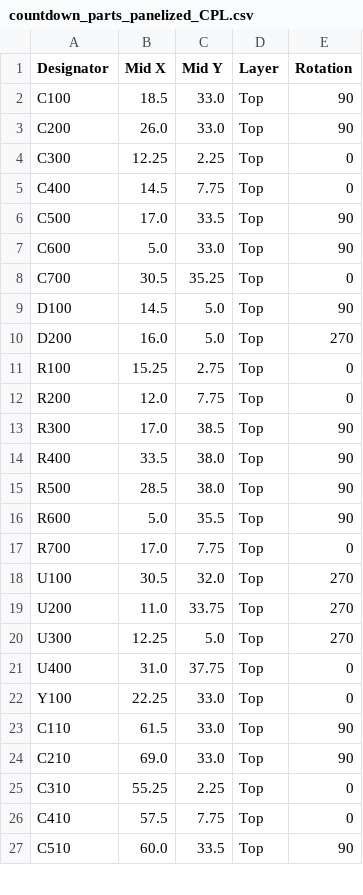
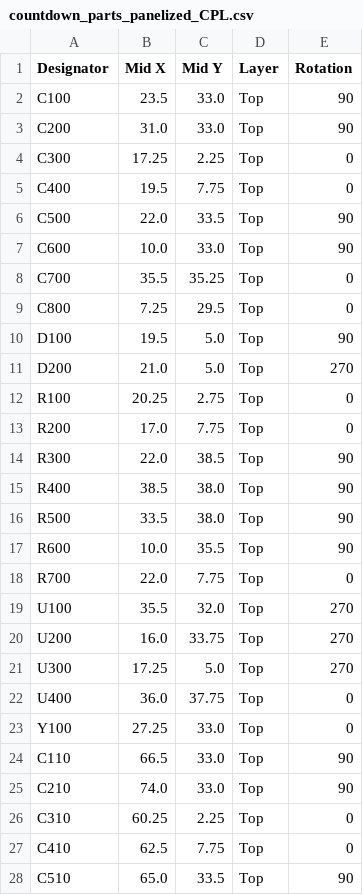
Before and after one commit to onibrow/countdown_display, a CSV file: hardware/countdown_parts_panelized_CPL.csv, drawn as a sheet; only a part is shown; the diff covers the shown part only.

```diff
--- a/hardware/countdown_parts_panelized_CPL.csv
+++ b/hardware/countdown_parts_panelized_CPL.csv
@@ -1,27 +1,28 @@
 Designator,Mid X,Mid Y,Layer,Rotation
-C100,18.5,33.0,Top,90
-C200,26.0,33.0,Top,90
-C300,12.25,2.25,Top,0
-C400,14.5,7.75,Top,0
-C500,17.0,33.5,Top,90
-C600,5.0,33.0,Top,90
-C700,30.5,35.25,Top,0
-D100,14.5,5.0,Top,90
-D200,16.0,5.0,Top,270
-R100,15.25,2.75,Top,0
-R200,12.0,7.75,Top,0
-R300,17.0,38.5,Top,90
-R400,33.5,38.0,Top,90
-R500,28.5,38.0,Top,90
-R600,5.0,35.5,Top,90
-R700,17.0,7.75,Top,0
-U100,30.5,32.0,Top,270
-U200,11.0,33.75,Top,270
-U300,12.25,5.0,Top,270
-U400,31.0,37.75,Top,0
-Y100,22.25,33.0,Top,0
-C110,61.5,33.0,Top,90
-C210,69.0,33.0,Top,90
-C310,55.25,2.25,Top,0
-C410,57.5,7.75,Top,0
-C510,60.0,33.5,Top,90
+C100,23.5,33.0,Top,90
+C200,31.0,33.0,Top,90
+C300,17.25,2.25,Top,0
+C400,19.5,7.75,Top,0
+C500,22.0,33.5,Top,90
+C600,10.0,33.0,Top,90
+C700,35.5,35.25,Top,0
+C800,7.25,29.5,Top,0
+D100,19.5,5.0,Top,90
+D200,21.0,5.0,Top,270
+R100,20.25,2.75,Top,0
+R200,17.0,7.75,Top,0
+R300,22.0,38.5,Top,90
+R400,38.5,38.0,Top,90
+R500,33.5,38.0,Top,90
+R600,10.0,35.5,Top,90
+R700,22.0,7.75,Top,0
+U100,35.5,32.0,Top,270
+U200,16.0,33.75,Top,270
+U300,17.25,5.0,Top,270
+U400,36.0,37.75,Top,0
+Y100,27.25,33.0,Top,0
+C110,66.5,33.0,Top,90
+C210,74.0,33.0,Top,90
+C310,60.25,2.25,Top,0
+C410,62.5,7.75,Top,0
+C510,65.0,33.5,Top,90
```
Also changed, not shown: 1 added row and 16 edited cells elsewhere in this file, hardware/countdown_parts.csv, hardware/countdown_parts_panelized_BOM.csv, 7 other files.
